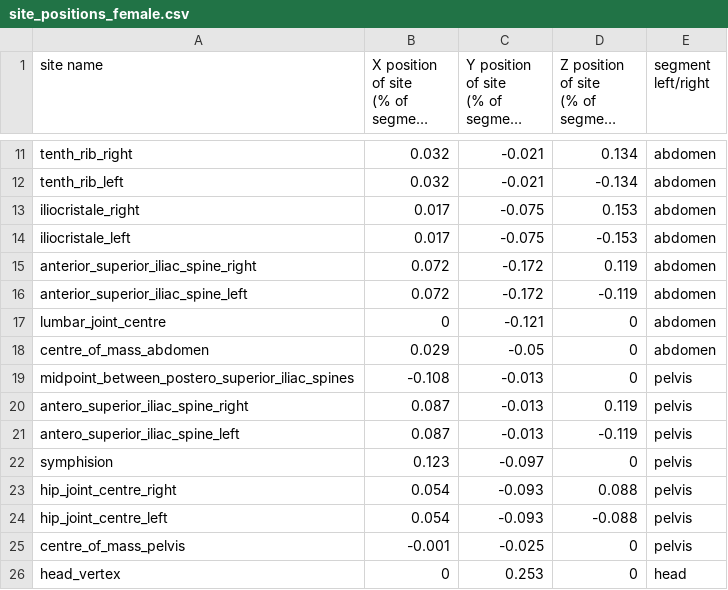
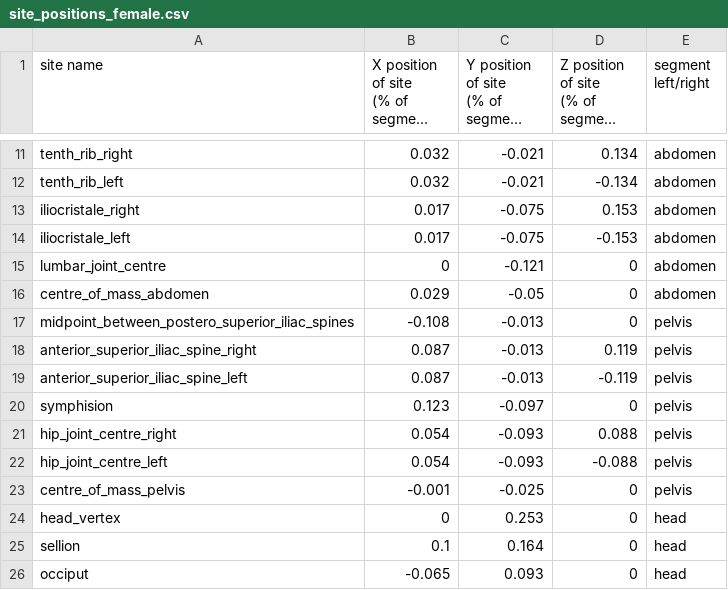
Before and after one commit to Beca-Filip/mujoco-biomechanics, a CSV file: src/mujoco_biomechanics/data/site_positions_female.csv, drawn as a sheet; only a part is shown, gaps mark what is left out; the shorter side is filled out with more unchanged rows; long unchanged cells end in ….

Commit message:
removed the abdomen anterior superior iliac spine as the pelvis one is more anatomically correct

```diff
--- a/src/mujoco_biomechanics/data/site_positions_female.csv
+++ b/src/mujoco_biomechanics/data/site_positions_female.csv
@@ -17,4 +17,2 @@ iliocristale_right,0.017,-0.075,0.153,abdomen
 iliocristale_left,0.017,-0.075,-0.153,abdomen
-anterior_superior_iliac_spine_right,0.072,-0.172,0.119,abdomen
-anterior_superior_iliac_spine_left,0.072,-0.172,-0.119,abdomen
 lumbar_joint_centre,0,-0.121,0,abdomen
@@ -22,4 +20,4 @@ centre_of_mass_abdomen,0.029,-0.05,0,abdomen
 midpoint_between_postero_superior_iliac_spines,-0.108,-0.013,0,pelvis
-antero_superior_iliac_spine_right,0.087,-0.013,0.119,pelvis
-antero_superior_iliac_spine_left,0.087,-0.013,-0.119,pelvis
+anterior_superior_iliac_spine_right,0.087,-0.013,0.119,pelvis
+anterior_superior_iliac_spine_left,0.087,-0.013,-0.119,pelvis
 symphision,0.123,-0.097,0,pelvis
```
Also changed, not shown: src/mujoco_biomechanics/data/site_positions_male.csv.
